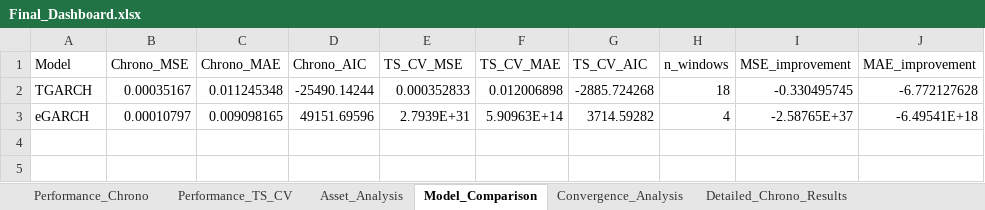
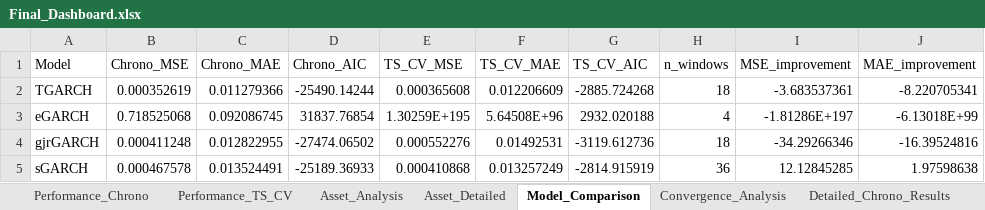
Before and after one commit to AbdullahHassan176/NFGARCH, an Excel workbook: results/consolidated/Final_Dashboard.xlsx, sheet Model_Comparison, drawn as a sheet; values as stored, in another font and other column widths than the file's, no borders; the diff names each change by its address in the sheet, - before the commit and + after, or states it on an @@ line.

```diff
--- a/results/consolidated/Final_Dashboard.xlsx (sheet Model_Comparison)
+++ b/results/consolidated/Final_Dashboard.xlsx (sheet Model_Comparison)
+sheet tab: Asset_Detailed
-B2 (Chrono_MSE): 0.00035167
+B2 (Chrono_MSE): 0.000352619
-C2 (Chrono_MAE): 0.011245348
+C2 (Chrono_MAE): 0.011279366
-E2 (TS_CV_MSE): 0.000352833
+E2 (TS_CV_MSE): 0.000365608
-F2 (TS_CV_MAE): 0.012006898
+F2 (TS_CV_MAE): 0.012206609
-I2 (MSE_improvement): -0.330495745
+I2 (MSE_improvement): -3.683537361
-J2 (MAE_improvement): -6.772127628
+J2 (MAE_improvement): -8.220705341
-B3 (Chrono_MSE): 0.00010797
+B3 (Chrono_MSE): 0.718525068
-C3 (Chrono_MAE): 0.009098165
+C3 (Chrono_MAE): 0.092086745
-D3 (Chrono_AIC): 49151.69596
+D3 (Chrono_AIC): 31837.76854
-E3 (TS_CV_MSE): 2.7939E+31
+E3 (TS_CV_MSE): 1.30259E+195
-F3 (TS_CV_MAE): 5.90963E+14
+F3 (TS_CV_MAE): 5.64508E+96
-G3 (TS_CV_AIC): 3714.59282
+G3 (TS_CV_AIC): 2932.020188
-I3 (MSE_improvement): -2.58765E+37
+I3 (MSE_improvement): -1.81286E+197
-J3 (MAE_improvement): -6.49541E+18
+J3 (MAE_improvement): -6.13018E+99
+row 4: gjrGARCH | 0.000411248 | 0.012822955 | -27474.06502 | 0.000552276 | 0.01492531 | -3119.612736 | 18 | -34.29266346 | -16.39524816
+row 5: sGARCH | 0.000467578 | 0.013524491 | -25189.36933 | 0.000410868 | 0.013257249 | -2814.915919 | 36 | 12.12845285 | 1.97598638
```
Also changed, not shown: sheet Detailed_TS_CV_Results, sheet Detailed_Chrono_Results, sheet Asset_Analysis, sheet Asset_Class_Analysis, sheet Performance_Chrono, sheet Performance_TS_CV, 2 more sheets, other sheet tabs, results/consolidated/NF_GARCH_Results_manual.xlsx, results/consolidated/NF_vs_Standard_GARCH_Comparison.xlsx, 21 other files.
